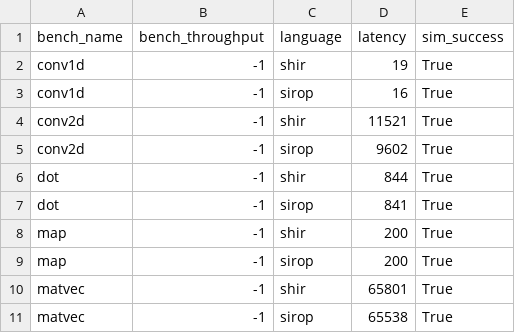
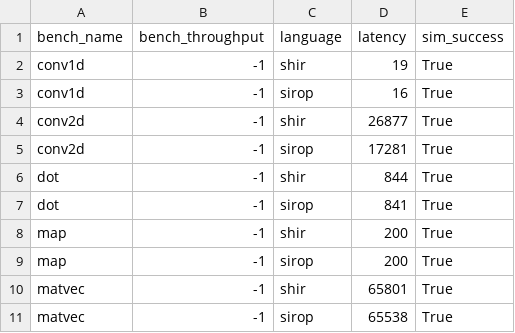
Before and after one commit to louis-hildebrand/sirop-hls, a CSV file: results/shir_latency.csv, drawn as a sheet.

Commit message:
Measure conv2d latency on bigger input

```diff
--- a/results/shir_latency.csv
+++ b/results/shir_latency.csv
@@ -3,4 +3,4 @@ conv1d,-1,shir,19,True
 conv1d,-1,sirop,16,True
-conv2d,-1,shir,11521,True
-conv2d,-1,sirop,9602,True
+conv2d,-1,shir,26877,True
+conv2d,-1,sirop,17281,True
 dot,-1,shir,844,True
```
Also changed, not shown: 2 other files.
